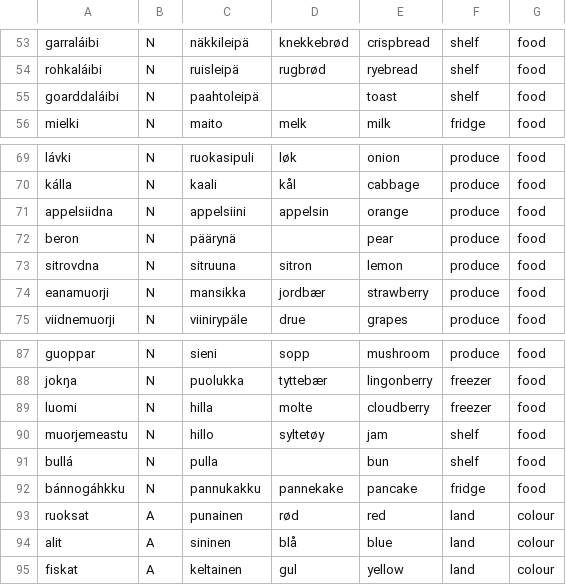
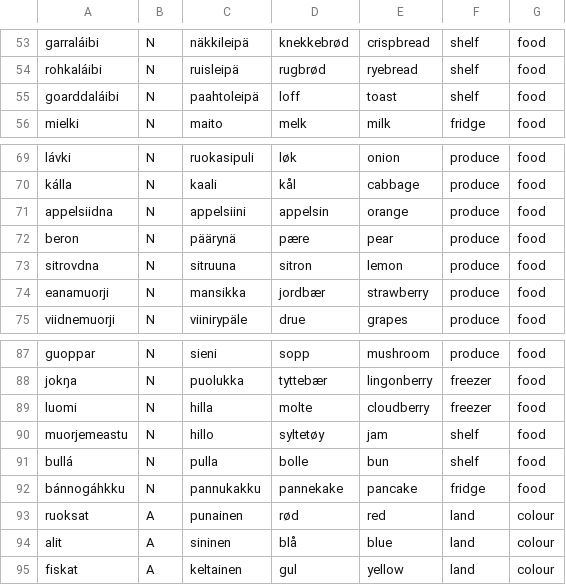
Before and after one commit to sombyduodji/satnematki, a TSV file: tools/starter_words.tsv, drawn as a sheet; only a part is shown, gaps mark what is left out.

```diff
--- a/tools/starter_words.tsv
+++ b/tools/starter_words.tsv
@@ -54,3 +54,3 @@ garraláibi	N	näkkileipä	knekkebrød	crispbread	shelf	food
 rohkaláibi	N	ruisleipä	rugbrød	ryebread	shelf	food
-goarddaláibi	N	paahtoleipä		toast	shelf	food
+goarddaláibi	N	paahtoleipä	loff	toast	shelf	food
 mielki	N	maito	melk	milk	fridge	food
@@ -71,3 +71,3 @@ kálla	N	kaali	kål	cabbage	produce	food
 appelsiidna	N	appelsiini	appelsin	orange	produce	food
-beron	N	päärynä		pear	produce	food
+beron	N	päärynä	pære	pear	produce	food
 sitrovdna	N	sitruuna	sitron	lemon	produce	food
@@ -90,3 +90,3 @@ luomi	N	hilla	molte	cloudberry	freezer	food
 muorjemeastu	N	hillo	syltetøy	jam	shelf	food
-bullá	N	pulla		bun	shelf	food
+bullá	N	pulla	bolle	bun	shelf	food
 bánnogáhkku	N	pannukakku	pannekake	pancake	fridge	food
```
Also changed, not shown: 37 other files.
